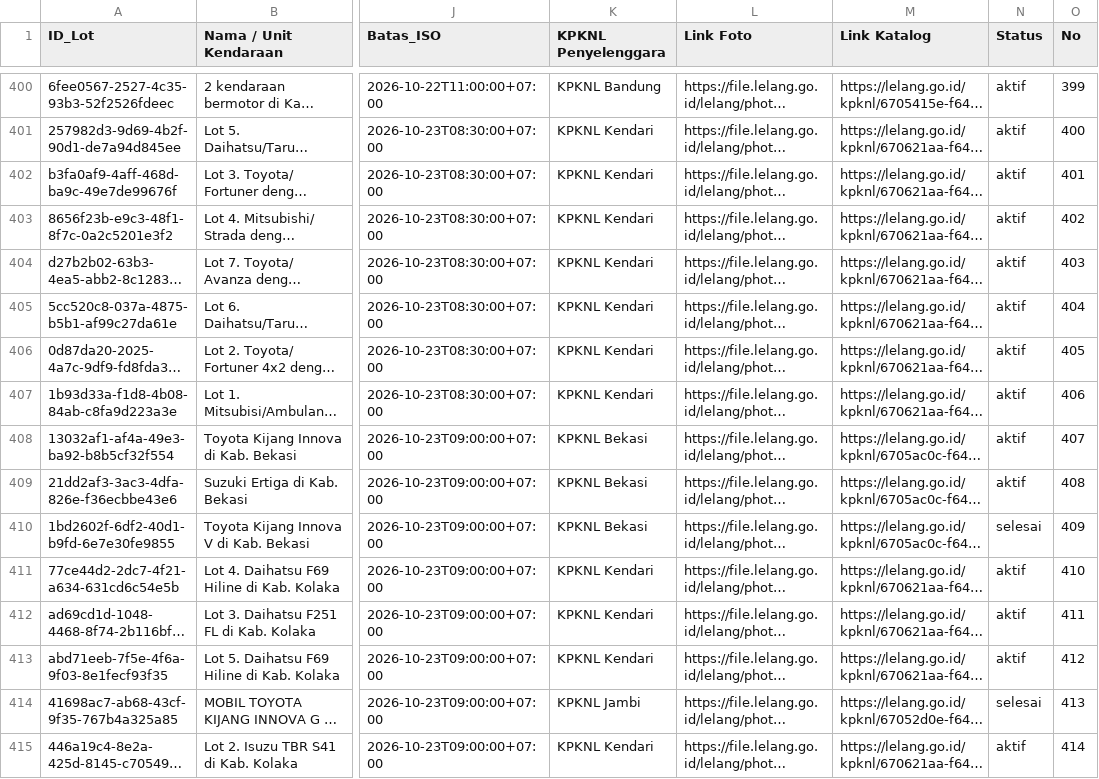
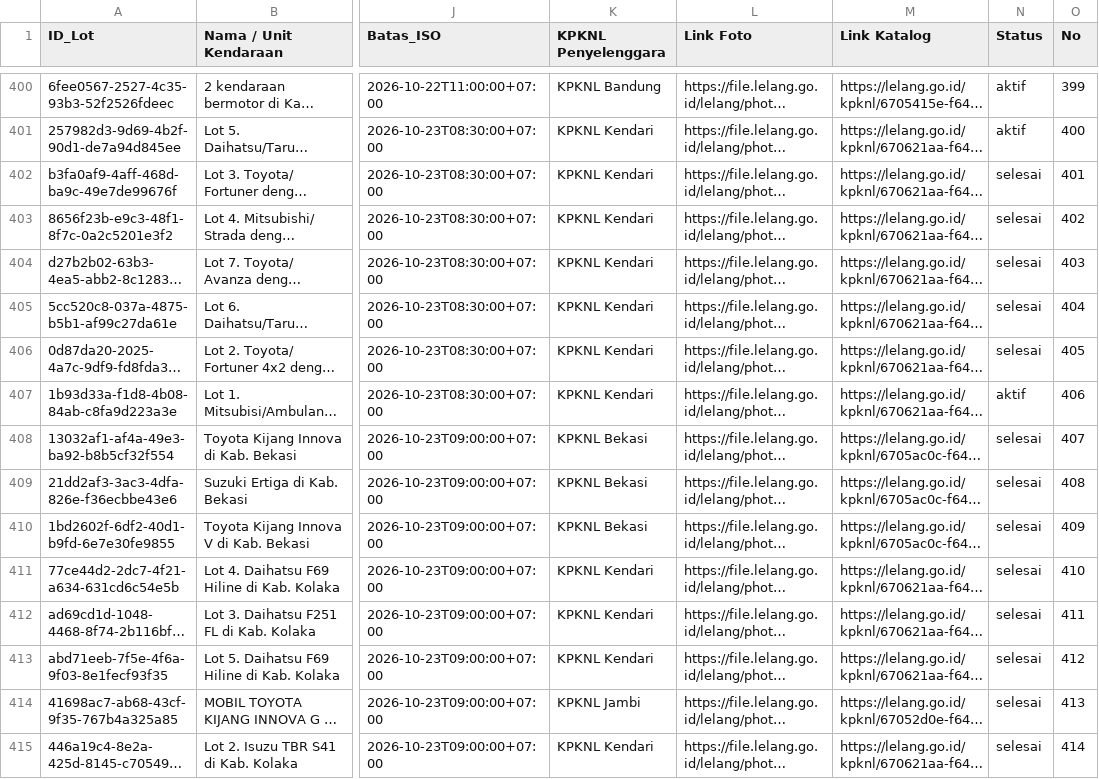
Before and after one commit to chm-kodekode/biddingdjkn, a CSV file: hasil_lelang_mobil.csv, drawn as a sheet; only a part is shown, gaps mark what is left out; long unchanged cells end in …; the diff covers the shown part only; the diff names each change by its address in the sheet, - before the commit and + after, or states it on an @@ line.

Commit message:
Auto update data: 21/10/2026 10:01:09,72

```diff
--- a/hasil_lelang_mobil.csv
+++ b/hasil_lelang_mobil.csv
-N402:N406 (Status): aktif
+N402:N406 (Status): selesai
-N408:N409 (Status): aktif
+N408:N409 (Status): selesai
-N411:N413 (Status): aktif
+N411:N413 (Status): selesai
-N415 (Status): aktif
+N415 (Status): selesai
```
Also changed, not shown: 179 edited cells elsewhere in this file, 1 other file.
